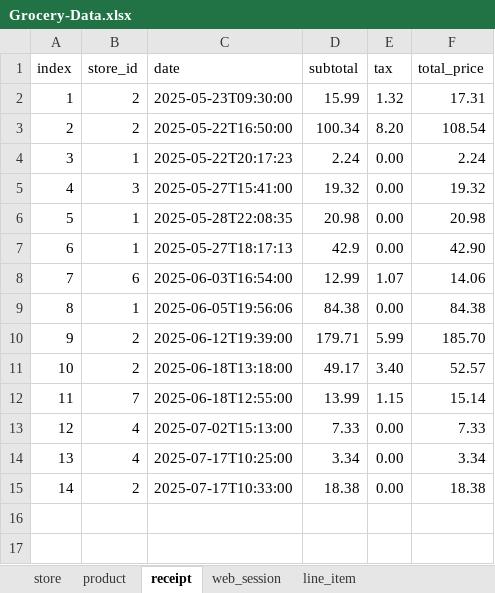
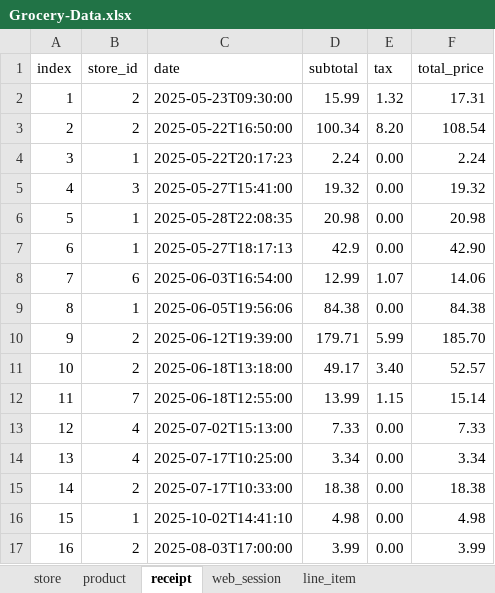
Before and after one commit to connerhoelzle/grocery-price-tracker-2, an Excel workbook: Grocery-Data.xlsx, sheet receipt, drawn as a sheet; values as stored, in another font and other column widths than the file's, no borders; the diff names each change by its address in the sheet, - before the commit and + after, or states it on an @@ line.

```diff
--- a/Grocery-Data.xlsx (sheet receipt)
+++ b/Grocery-Data.xlsx (sheet receipt)
+row 16: 15 | 1 | 2025-10-02T14:41:10 | 4.98 | 0.00 | 4.98
+row 17: 16 | 2 | 2025-08-03T17:00:00 | 3.99 | 0.00 | 3.99
```
Also changed, not shown: sheet line_item, sheet product.
